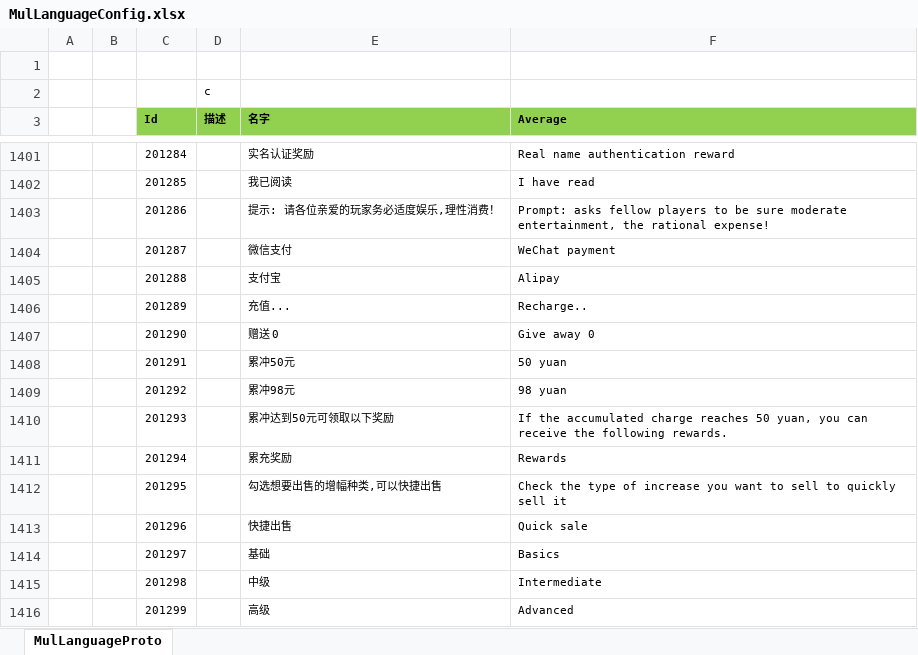
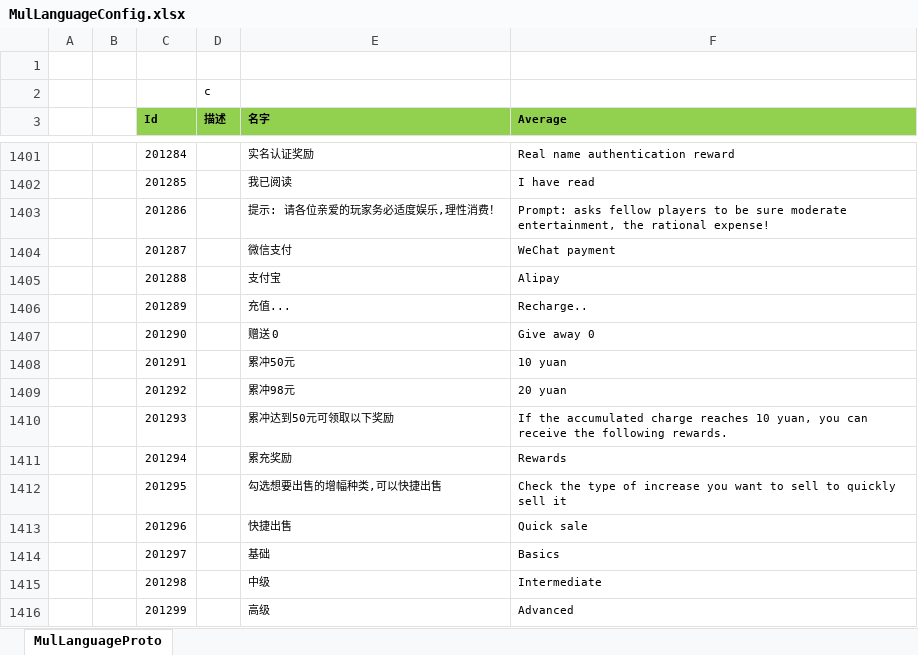
Before and after one commit to csyinghuochong/weijing, an Excel workbook: Excel/MulLanguageConfig.xlsx, sheet MulLanguageProto, drawn as a sheet; only a part is shown, gaps mark what is left out; values as stored, in another font and other column widths than the file's, no borders; the diff names each change by its address in the sheet, - before the commit and + after, or states it on an @@ line.

```diff
--- a/Excel/MulLanguageConfig.xlsx (sheet MulLanguageProto)
+++ b/Excel/MulLanguageConfig.xlsx (sheet MulLanguageProto)
-F1408 (Average): 50 yuan
+F1408 (Average): 10 yuan
-F1409 (Average): 98 yuan
+F1409 (Average): 20 yuan
-F1410 (Average): …charge reaches 50 yuan, you…
+F1410 (Average): …charge reaches 10 yuan, you…
```
Also changed, not shown: 7 other files.
